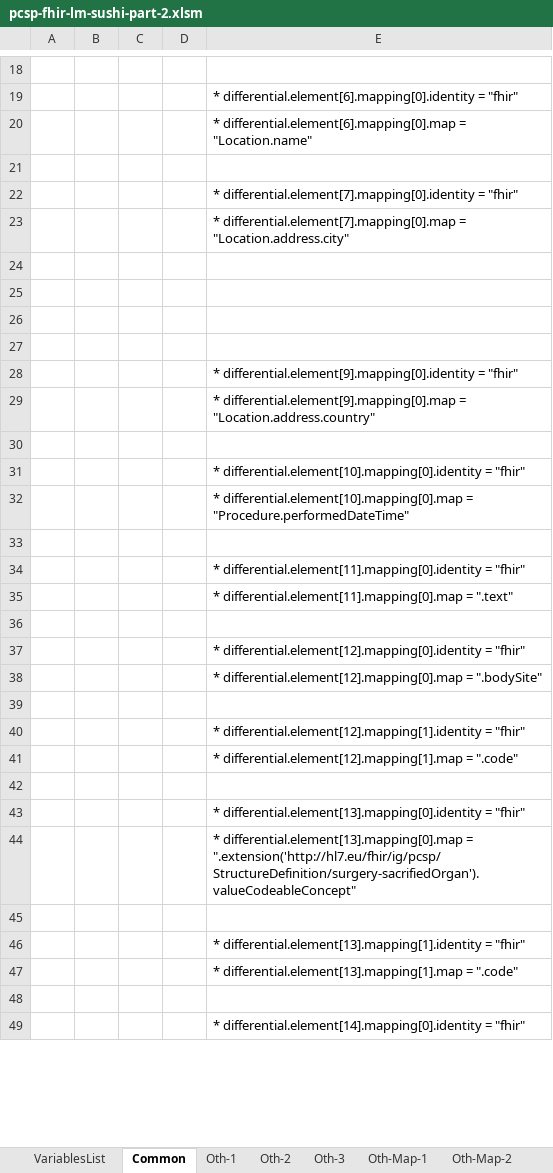
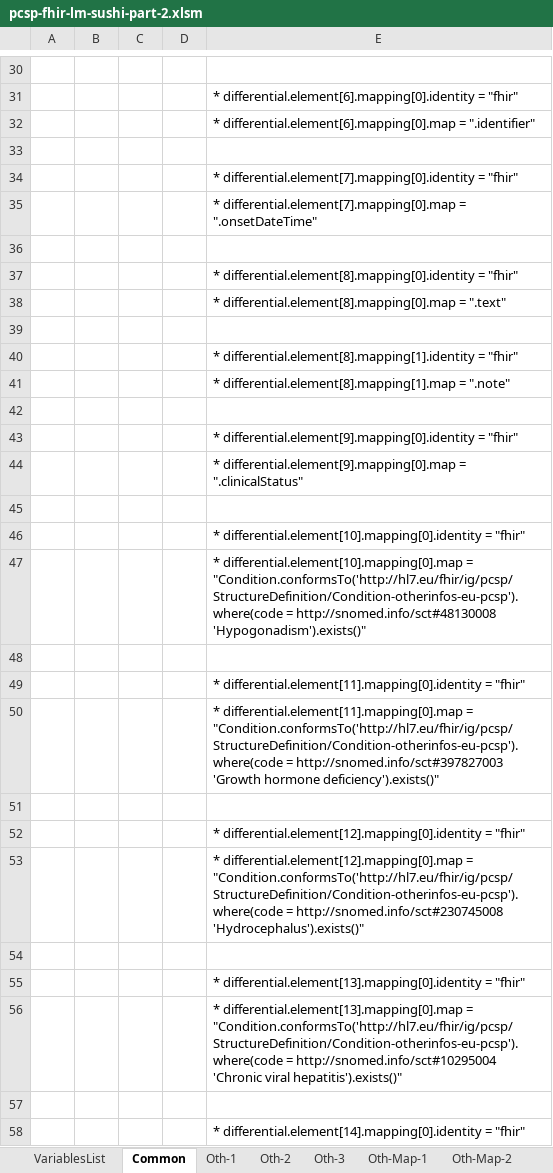
Before and after one commit to hl7-eu/pcsp, an Excel workbook: model-sources/pcsp-fhir-lm-sushi-part-2.xlsm, sheet Common, drawn as a sheet; only a part is shown, gaps mark what is left out; values as stored, in another font and other column widths than the file's, no borders; charts and pictures not drawn; removed rows and columns are numbered as before the commit, all else as after; the diff covers the shown part only; the diff names each change by its address in the sheet, - before the commit and + after, or states it on an @@ line.

Commit message:
https://github.com/hl7-eu/pcsp/issues/47

```diff
--- a/model-sources/pcsp-fhir-lm-sushi-part-2.xlsm (sheet Common)
+++ b/model-sources/pcsp-fhir-lm-sushi-part-2.xlsm (sheet Common)
-E32: …differential.element[6].mapping[0].map = "Location.name"
+E32: …differential.element[6].mapping[0].map = ".identifier"
-E35: …differential.element[7].mapping[0].map = "Location.address.city"
+E35: …differential.element[7].mapping[0].map = ".onsetDateTime"
+row 37:  |  |  |  | * differential.element[8].mapping[0].identity = "fhir"
+row 38:  |  |  |  | * differential.element[8].mapping[0].map = ".text"
-E40: (empty)
+E40: * differential.element[8].mapping[1].identity = "fhir"
+row 41:  |  |  |  | * differential.element[8].mapping[1].map = ".note"
-E44: …differential.element[9].mapping[0].map = "Location.address.country"
+E44: …differential.element[9].mapping[0].map = ".clinicalStatus"
-E47: …differential.element[10].mapping[0].map = "Procedure.performedDateTime"
+E47: …differential.element[10].mapping[0].map = "Condition.conformsTo('http://hl7.eu/fhir/ig/pcsp/StructureDefinition/Condition-otherinfos-eu-pcsp').where(code = http://snomed.info/sct#48130008 'Hypogonadism').exists()"
-E50: …differential.element[11].mapping[0].map = ".text"
+E50: …differential.element[11].mapping[0].map = "Condition.conformsTo('http://hl7.eu/fhir/ig/pcsp/StructureDefinition/Condition-otherinfos-eu-pcsp').where(code = http://snomed.info/sct#397827003 'Growth hormone deficiency').exists()"
-E53: …differential.element[12].mapping[0].map = ".bodySite"
+E53: …differential.element[12].mapping[0].map = "Condition.conformsTo('http://hl7.eu/fhir/ig/pcsp/StructureDefinition/Condition-otherinfos-eu-pcsp').where(code = http://snomed.info/sct#230745008 'Hydrocephalus').exists()"
-row 39: (empty)
-row 40:  |  |  |  | * differential.element[12].mapping[1].identity = "fhir"
-row 41:  |  |  |  | * differential.element[12].mapping[1].map = ".code"
-E56: …differential.element[13].mapping[0].map = ".extension('http://hl7.eu/fhir/ig/pcsp/StructureDefinition/surgery-sacrifiedOrgan').valueCodeableConcept"
+E56: …differential.element[13].mapping[0].map = "Condition.conformsTo('http://hl7.eu/fhir/ig/pcsp/StructureDefinition/Condition-otherinfos-eu-pcsp').where(code = http://snomed.info/sct#10295004 'Chronic viral hepatitis').exists()"
-row 45: (empty)
-row 46:  |  |  |  | * differential.element[13].mapping[1].identity = "fhir"
-row 47:  |  |  |  | * differential.element[13].mapping[1].map = ".code"
```
Also changed, not shown: 30 added rows and 18 edited cells elsewhere in this sheet, sheet Oth-Map-1, sheet Oth-Map-all, sheet Oth-Map-2, formulas that keep their value, 1 other file.
